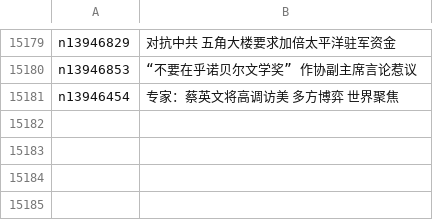
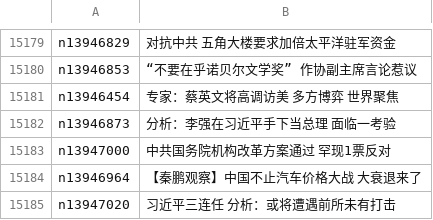
Before and after one commit to epic-marker/epoch-news, a CSV file: indexes/ncid277.csv, drawn as a sheet; only a part is shown, gaps mark what is left out.

```diff
--- a/indexes/ncid277.csv
+++ b/indexes/ncid277.csv
@@ -15181 +15181,5 @@ n13946853,“不要在乎诺贝尔文学奖” 作协副主席言论惹议
 n13946454,专家：蔡英文将高调访美 多方博弈 世界聚焦
+n13946873,分析：李强在习近平手下当总理 面临一考验
+n13947000,中共国务院机构改革方案通过 罕现1票反对
+n13946964,【秦鹏观察】中国不止汽车价格大战 大衰退来了
+n13947020,习近平三连任 分析：或将遭遇前所未有打击
```
Also changed, not shown: indexes/ncid1078158.csv, indexes/ncid1078159.csv, 46 other files.
